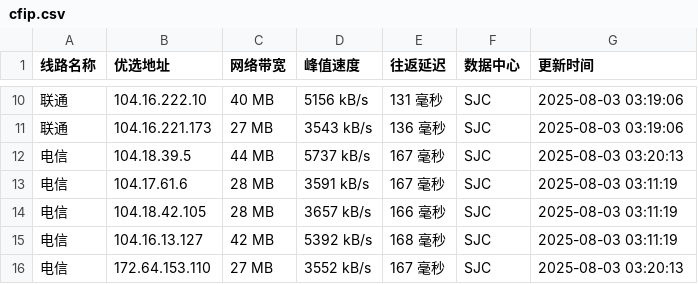
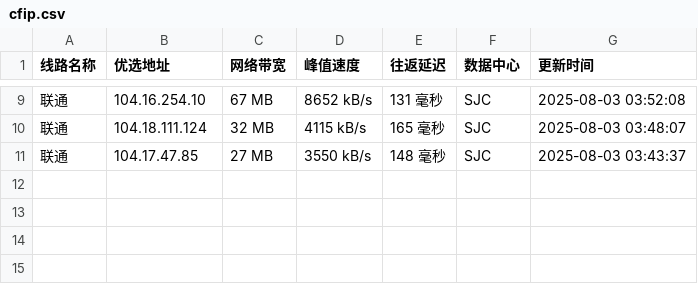
Before and after one commit to weizhe940605/cfipv4db, a CSV file: cfip.csv, drawn as a sheet; only a part is shown, gaps mark what is left out; the diff covers the shown part only.

```diff
--- a/cfip.csv
+++ b/cfip.csv
@@ -10,7 +9,3 @@
-联通,104.16.222.10,40 MB,5156 kB/s,131 毫秒,SJC,2025-08-03 03:19:06
-联通,104.16.221.173,27 MB,3543 kB/s,136 毫秒,SJC,2025-08-03 03:19:06
-电信,104.18.39.5,44 MB,5737 kB/s,167 毫秒,SJC,2025-08-03 03:20:13
-电信,104.17.61.6,28 MB,3591 kB/s,167 毫秒,SJC,2025-08-03 03:11:19
-电信,104.18.42.105,28 MB,3657 kB/s,166 毫秒,SJC,2025-08-03 03:11:19
-电信,104.16.13.127,42 MB,5392 kB/s,168 毫秒,SJC,2025-08-03 03:11:19
-电信,172.64.153.110,27 MB,3552 kB/s,167 毫秒,SJC,2025-08-03 03:20:13
+联通,104.16.254.10,67 MB,8652 kB/s,131 毫秒,SJC,2025-08-03 03:52:08
+联通,104.18.111.124,32 MB,4115 kB/s,165 毫秒,SJC,2025-08-03 03:48:07
+联通,104.17.47.85,27 MB,3550 kB/s,148 毫秒,SJC,2025-08-03 03:43:37
```
Also changed, not shown: 1 added row, 2 removed rows and 28 edited cells elsewhere in this file, 1 other file.
